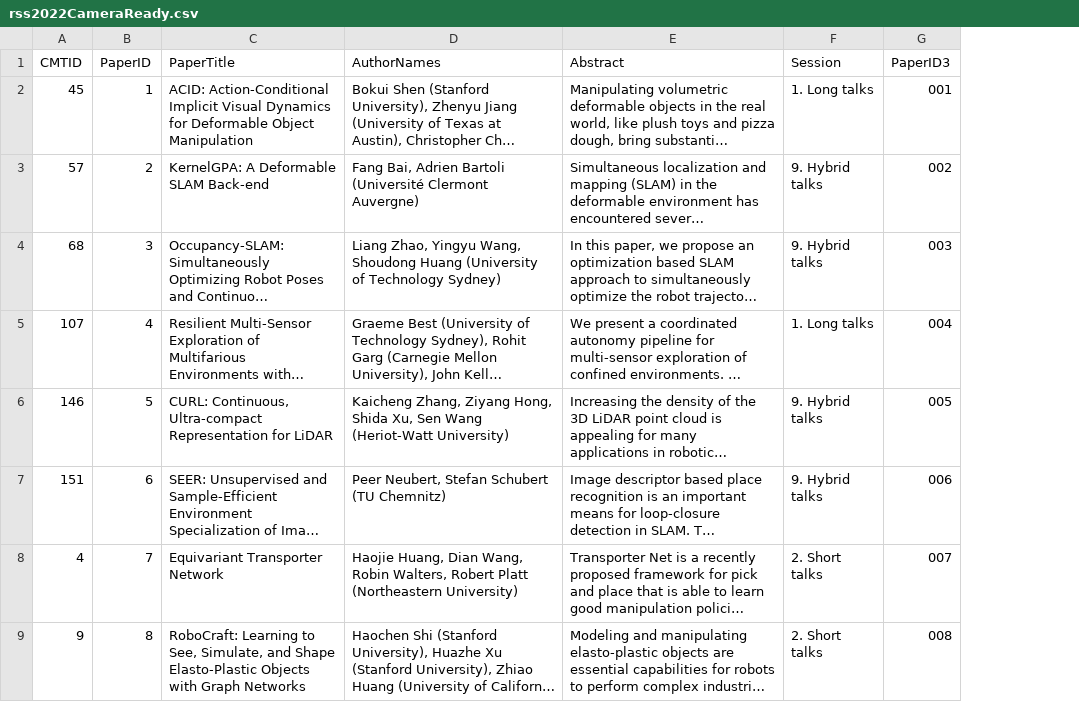
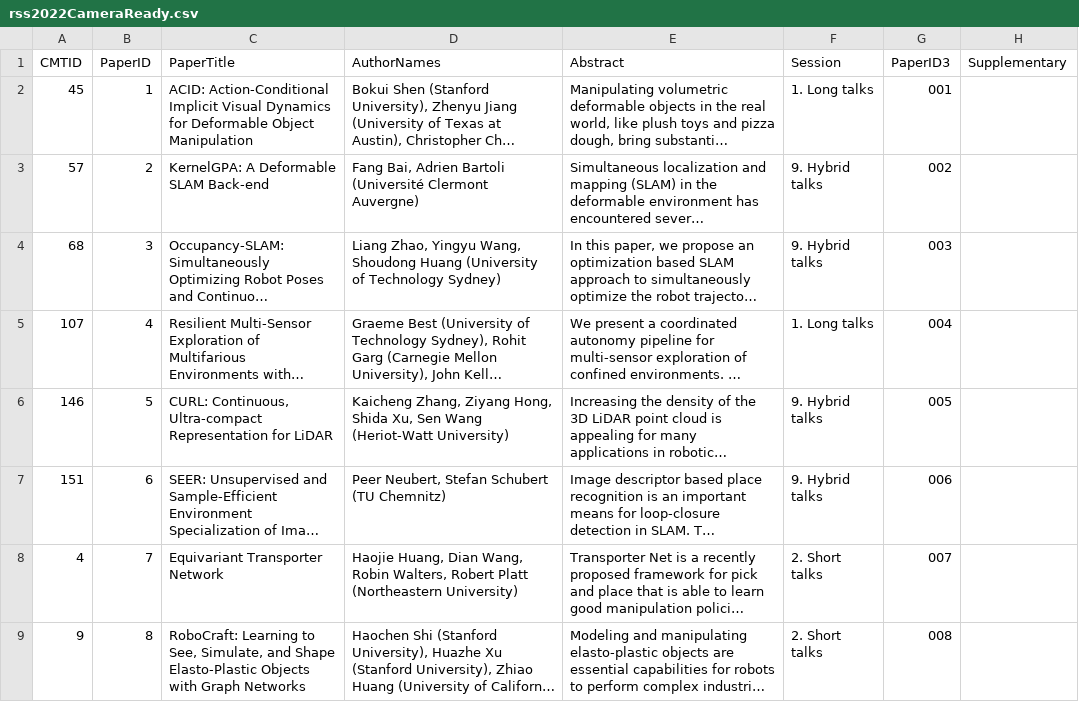
Before and after one commit to rss2023/web-prod, a CSV file: _data/rss2022CameraReady.csv, drawn as a sheet; only a part is shown; long unchanged cells end in …; the diff names each change by its address in the sheet, - before the commit and + after, or states it on an @@ line.

Commit message:
update supplementary materials info

```diff
--- a/_data/rss2022CameraReady.csv
+++ b/_data/rss2022CameraReady.csv
+column H (Supplementary), empty
```
